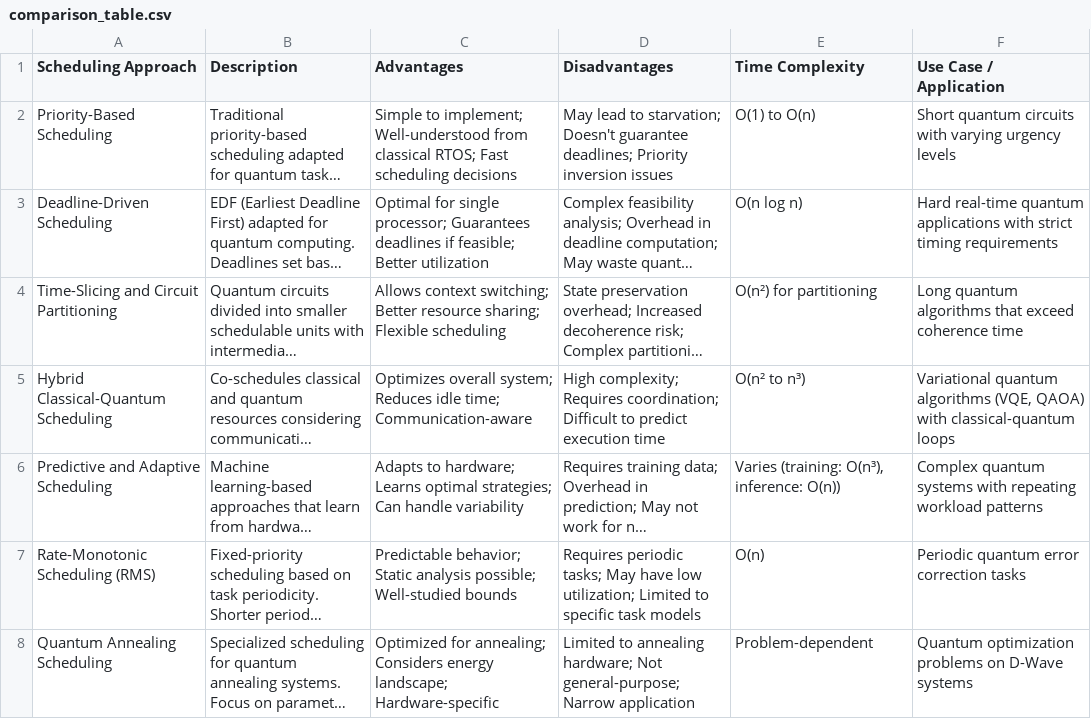
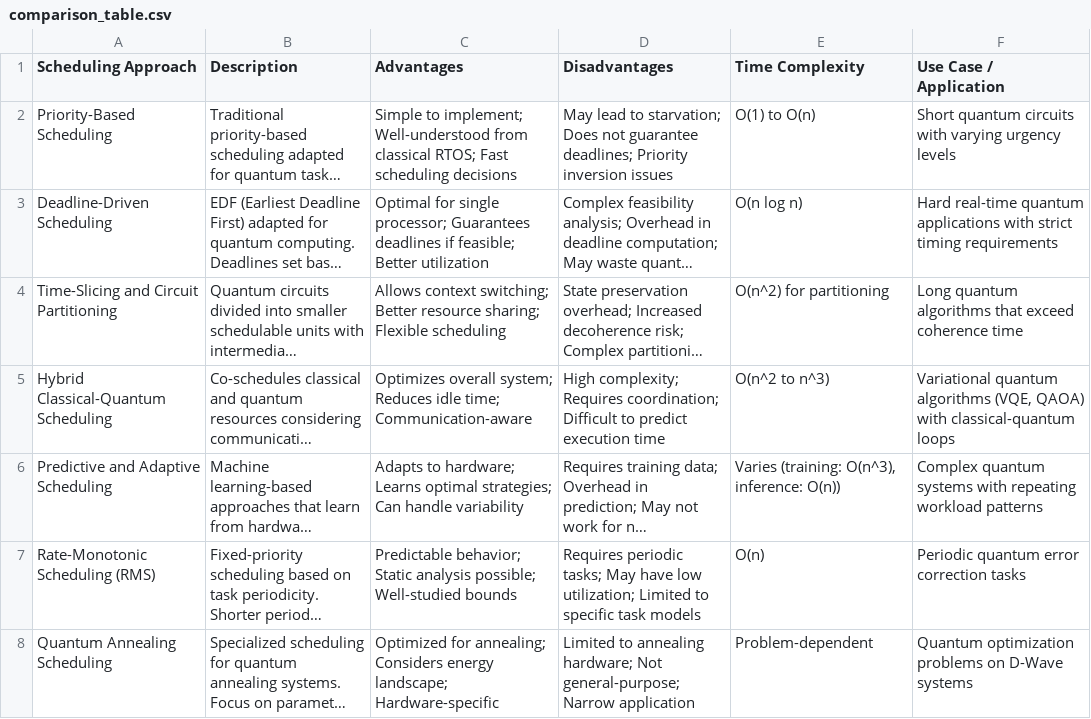
Before and after one commit to Elias-m-S/RTOS_Quantum_Computing, a CSV file: comparison_table.csv, drawn as a sheet; long unchanged cells end in …; the diff names each change by its address in the sheet, - before the commit and + after, or states it on an @@ line.

```diff
--- a/comparison_table.csv
+++ b/comparison_table.csv
-D2 (Disadvantages): …to starvation; Doesn't guarantee deadlines;…
+D2 (Disadvantages): …to starvation; Does not guarantee deadlines;…
-E4 (Time Complexity): O(n²) for partitioning
+E4 (Time Complexity): O(n^2) for partitioning
-E5 (Time Complexity): O(n² to n³)
+E5 (Time Complexity): O(n^2 to n^3)
-E6 (Time Complexity): Varies (training: O(n³), inference: O(n))
+E6 (Time Complexity): Varies (training: O(n^3), inference: O(n))
```
